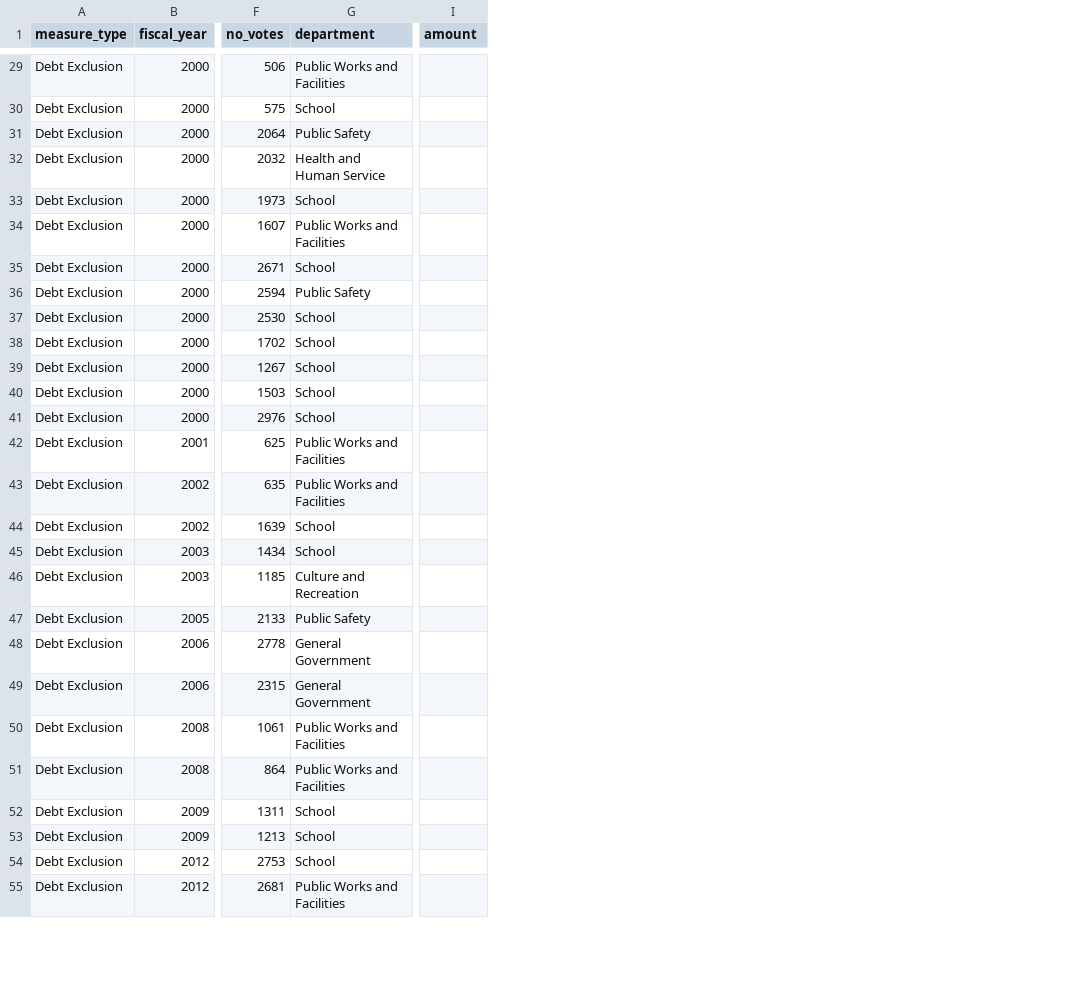
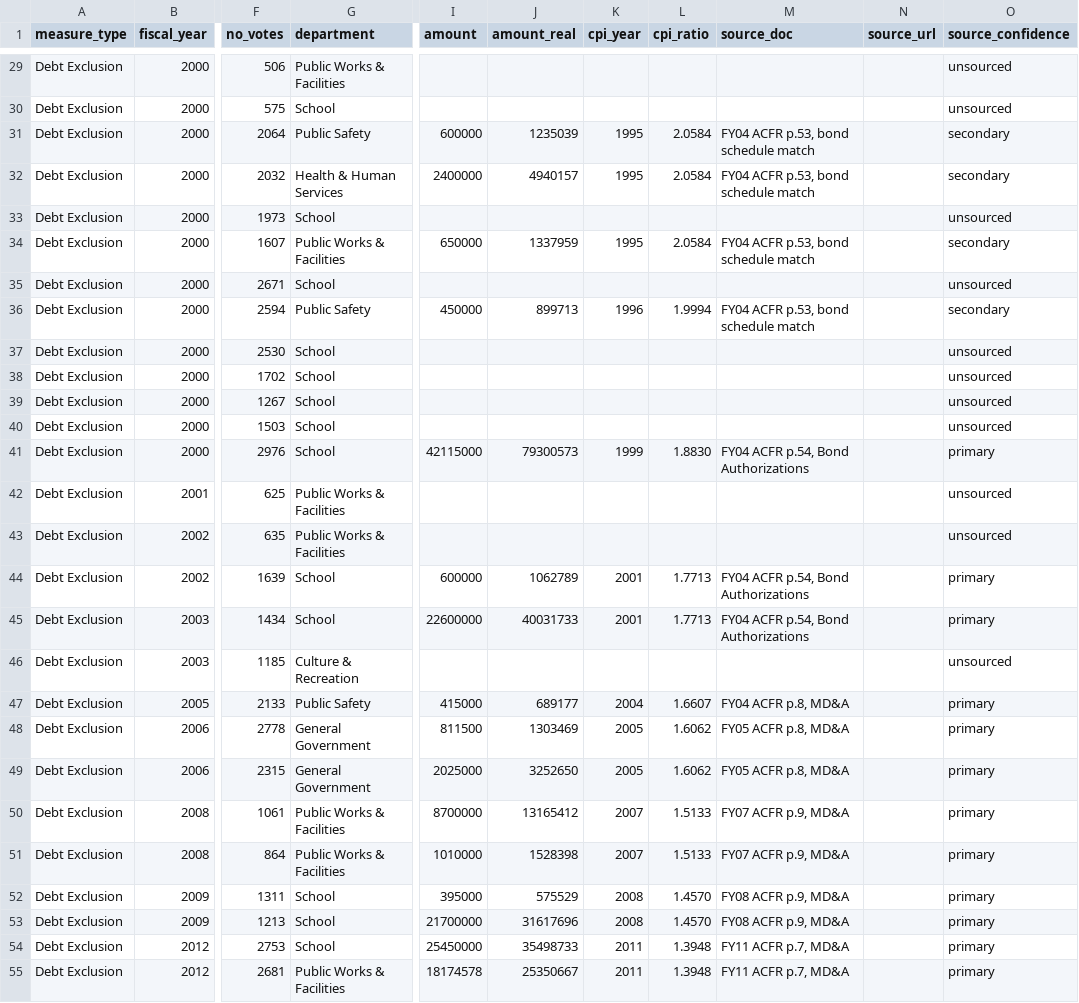
Before and after one commit to agbaber/marblehead, a CSV file: data/marblehead_prop25_votes.csv, drawn as a sheet; only a part is shown, gaps mark what is left out; the diff covers the shown part only; the diff names each change by its address in the sheet, - before the commit and + after, or states it on an @@ line.

Commit message:
Add Prop 2½ voting record page (#174)
New root-level explainer showing every Marblehead Prop 2½ ballot question since 1988. Diverging bar chart with nominal/real toggle, year-grouped collapsible detail table with vote counts and ACFR-sourced citations. 32 debt exclusion amounts researched from ACFRs, CPI data extended to 1988.

```diff
--- a/data/marblehead_prop25_votes.csv
+++ b/data/marblehead_prop25_votes.csv
+column J (amount_real), rows 31-55: 1235039 | 4940157 |  | 1337959 |  | 899713 |  |  |  |  | 79300573 |  |  | 1062789 | 40031733 |  | 689177 | 1303469 | 3252650 | 13165412 | 1528398 | 575529 | 31617696 | 35498733 | 25350667
+column K (cpi_year), rows 31-55: 1995 | 1995 |  | 1995 |  | 1996 |  |  |  |  | 1999 |  |  | 2001 | 2001 |  | 2004 | 2005 | 2005 | 2007 | 2007 | 2008 | 2008 | 2011 | 2011
+column L (cpi_ratio), rows 31-55: 2.0584 | 2.0584 |  | 2.0584 |  | 1.9994 |  |  |  |  | 1.8830 |  |  | 1.7713 | 1.7713 |  | 1.6607 | 1.6062 | 1.6062 | 1.5133 | 1.5133 | 1.4570 | 1.4570 | 1.3948 | 1.3948
+column M (source_doc), rows 31-55: FY04 ACFR p.53, bond schedule match | FY04 ACFR p.53, bond schedule match |  | FY04 ACFR p.53, bond schedule match |  | FY04 ACFR p.53, bond schedule match |  |  |  |  | FY04 ACFR p.54, Bond Authorizations |  |  | FY04 ACFR p.54, Bond Authorizations | FY04 ACFR p.54, Bond Authorizations |  | FY04 ACFR p.8, MD&A | FY05 ACFR p.8, MD&A | FY05 ACFR p.8, MD&A | FY07 ACFR p.9, MD&A | FY07 ACFR p.9, MD&A | FY08 ACFR p.9, MD&A | FY08 ACFR p.9, MD&A | FY11 ACFR p.7, MD&A | FY11 ACFR p.7, MD&A
+column N (source_url), empty
+column O (source_confidence), rows 29-55: unsourced | unsourced | secondary | secondary | unsourced | secondary | unsourced | secondary | unsourced | unsourced | unsourced | unsourced | primary | unsourced | unsourced | primary | primary | unsourced | primary | primary | primary | primary | primary | primary | primary | primary | primary
-G29 (department): Public Works and Facilities
+G29 (department): Public Works & Facilities
-I31 (amount): (empty)
+I31 (amount): 600000
-G32 (department): Health and Human Service
+G32 (department): Health & Human Services
-I32 (amount): (empty)
+I32 (amount): 2400000
-G34 (department): Public Works and Facilities
+G34 (department): Public Works & Facilities
-I34 (amount): (empty)
+I34 (amount): 650000
-I36 (amount): (empty)
+I36 (amount): 450000
-I41 (amount): (empty)
+I41 (amount): 42115000
-G42:G43 (department): Public Works and Facilities
+G42:G43 (department): Public Works & Facilities
-I44 (amount): (empty)
+I44 (amount): 600000
-I45 (amount): (empty)
+I45 (amount): 22600000
-G46 (department): Culture and Recreation
+G46 (department): Culture & Recreation
-I47 (amount): (empty)
+I47 (amount): 415000
-I48 (amount): (empty)
+I48 (amount): 811500
-I49 (amount): (empty)
+I49 (amount): 2025000
-G50:G51 (department): Public Works and Facilities
+G50:G51 (department): Public Works & Facilities
-I50 (amount): (empty)
+I50 (amount): 8700000
-I51 (amount): (empty)
+I51 (amount): 1010000
-I52 (amount): (empty)
+I52 (amount): 395000
-I53 (amount): (empty)
+I53 (amount): 21700000
-I54 (amount): (empty)
+I54 (amount): 25450000
-G55 (department): Public Works and Facilities
+G55 (department): Public Works & Facilities
-I55 (amount): (empty)
+I55 (amount): 18174578
```
Also changed, not shown: 45 edited cells elsewhere in this file, data/cpi_us.csv, 5 other files.
